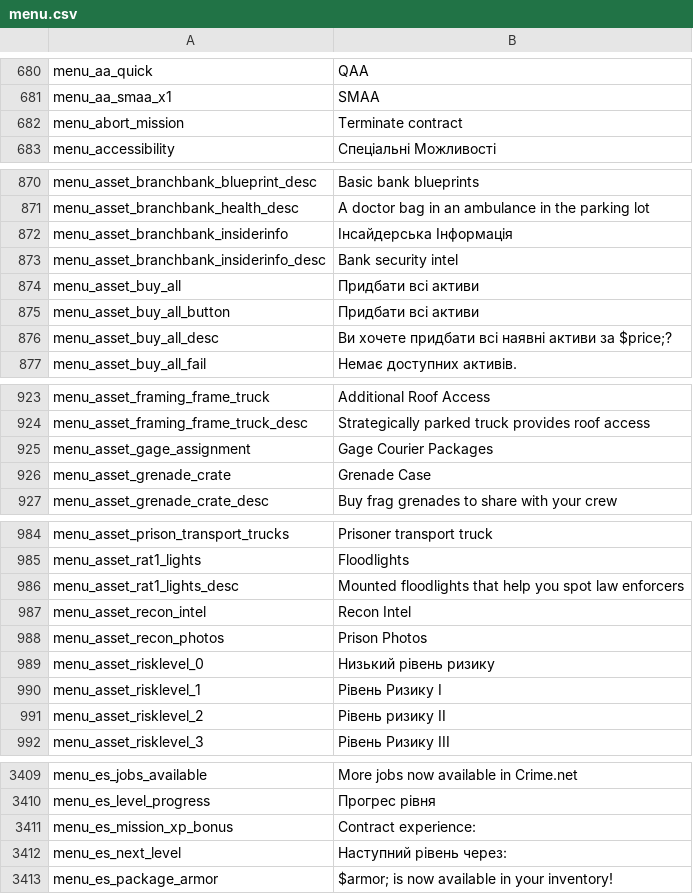
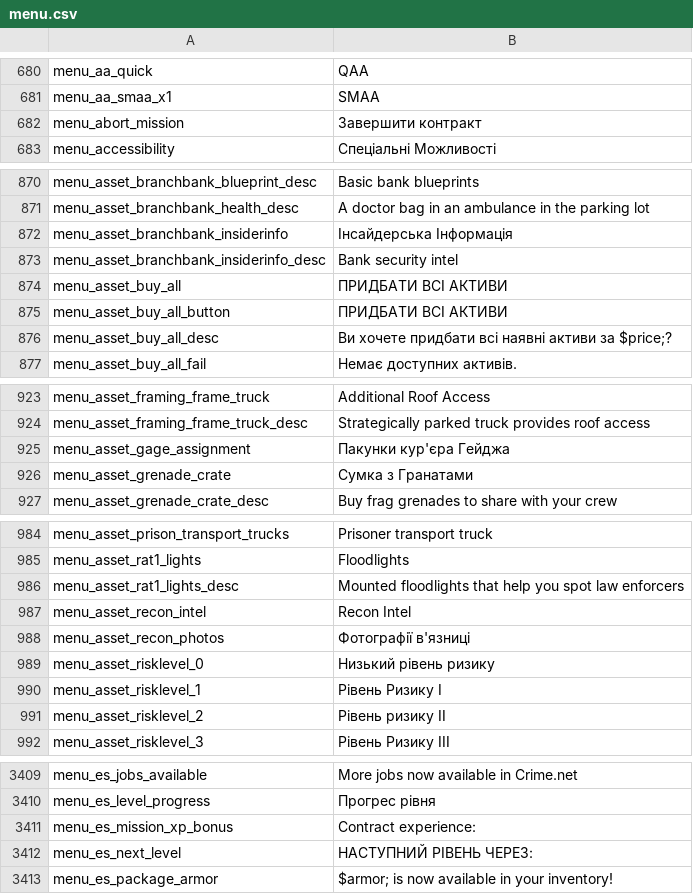
Before and after one commit to Parapando/Payday-2-UA, a CSV file: Crowdin/translated/menu.csv, drawn as a sheet; only a part is shown, gaps mark what is left out; the diff covers the shown part only.

Commit message:
New translations menu.csv (Multilingual)

```diff
--- a/Crowdin/translated/menu.csv
+++ b/Crowdin/translated/menu.csv
@@ -682,3 +682,3 @@
 "menu_aa_smaa_x1","SMAA"
-"menu_abort_mission","Terminate contract"
+"menu_abort_mission","Завершити контракт"
 "menu_accessibility","Спеціальні Можливості"
@@ -874,4 +874,4 @@
 "menu_asset_branchbank_insiderinfo_desc","Bank security intel"
-"menu_asset_buy_all","Придбати всі активи"
-"menu_asset_buy_all_button","Придбати всі активи"
+"menu_asset_buy_all","ПРИДБАТИ ВСІ АКТИВИ"
+"menu_asset_buy_all_button","ПРИДБАТИ ВСІ АКТИВИ"
 "menu_asset_buy_all_desc","Ви хочете придбати всі наявні активи за $price;?"
@@ -925,4 +925,4 @@
 "menu_asset_framing_frame_truck_desc","Strategically parked truck provides roof access"
-"menu_asset_gage_assignment","Gage Courier Packages"
-"menu_asset_grenade_crate","Grenade Case"
+"menu_asset_gage_assignment","Пакунки кур'єра Гейджа"
+"menu_asset_grenade_crate","Сумка з Гранатами"
 "menu_asset_grenade_crate_desc","Buy frag grenades to share with your crew"
@@ -988,3 +988,3 @@
 "menu_asset_recon_intel","Recon Intel"
-"menu_asset_recon_photos","Prison Photos"
+"menu_asset_recon_photos","Фотографії в'язниці"
 "menu_asset_risklevel_0","Низький рівень ризику"
@@ -3412,3 +3412,3 @@
 "menu_es_mission_xp_bonus","Contract experience:"
-"menu_es_next_level","Наступний рівень через:"
+"menu_es_next_level","НАСТУПНИЙ РІВЕНЬ ЧЕРЕЗ:"
 "menu_es_package_armor","$armor; is now available in your inventory!"
```
Also changed, not shown: 7 edited cells elsewhere in this file.
